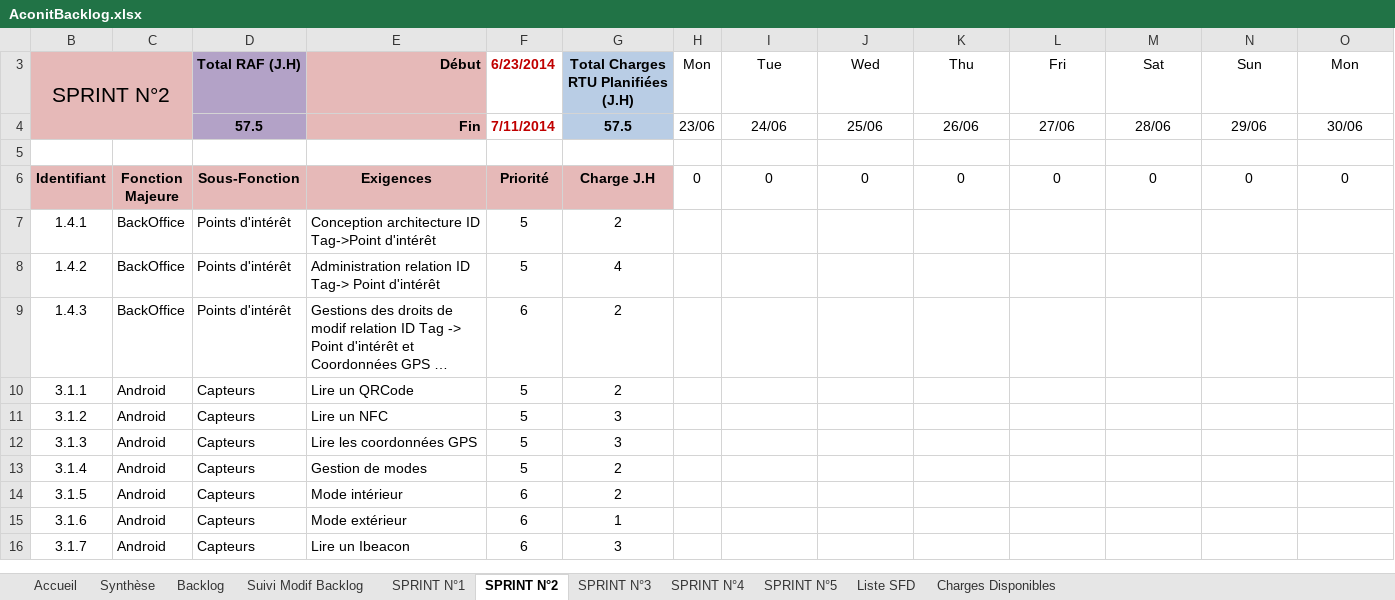
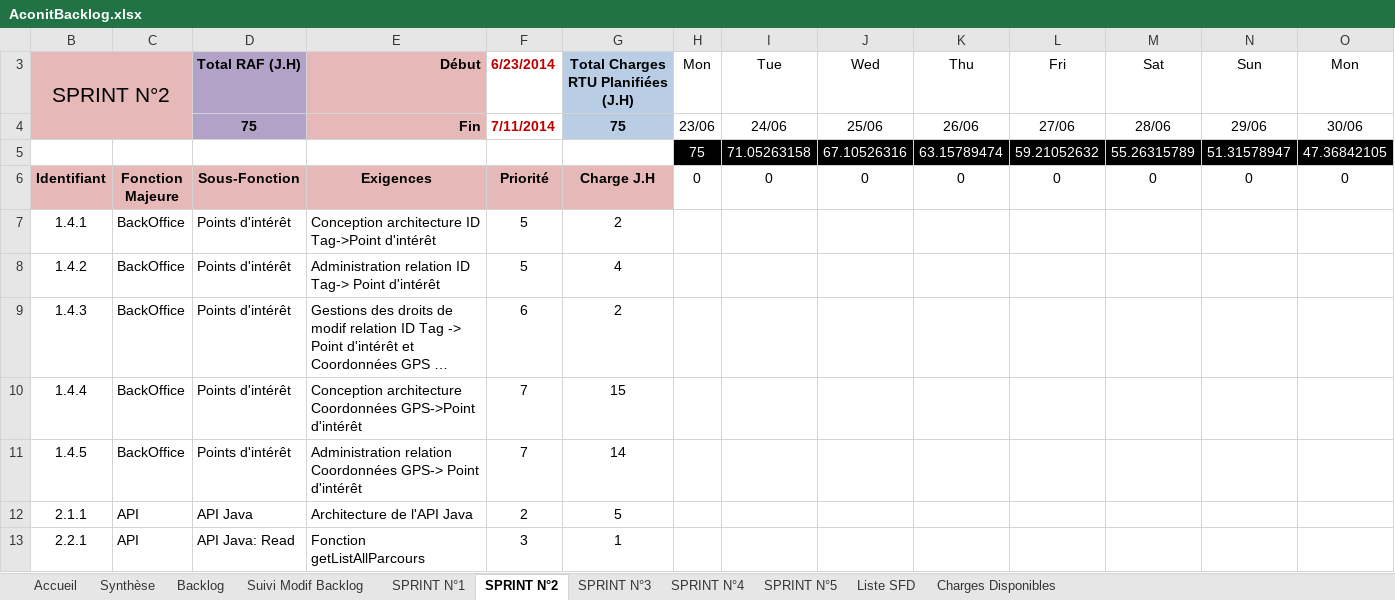
Before and after one commit to fletellier/cervin, an Excel workbook: doc/2014/AconitBacklog.xlsx, sheet SPRINT N°2, drawn as a sheet; only a part is shown; long unchanged cells end in …; values as stored, in another font and other column widths than the file's, no borders; charts and pictures and conditional formats not drawn; removed rows and columns are numbered as before the commit, all else as after; rows hold the shown columns only; the diff covers the shown part only; the diff names each change by its address in the sheet, - before the commit and + after, or states it on an @@ line.

```diff
--- a/doc/2014/AconitBacklog.xlsx (sheet SPRINT N°2)
+++ b/doc/2014/AconitBacklog.xlsx (sheet SPRINT N°2)
-D4: 57.5
+D4: 75
-G4: 57.5
+G4: 75
-row 5: 5 | 9 | 10 | 11 | 7 | 8 | 57.5 | 54.47368421 | 51.44736842 | 48.42105263 | 45.39473684 | 42.36842105 | 39.34210526 | 36.31578947
+row 5: 5 | 9 | 10 | 11 | 7 | 8 | 75 | 71.05263158 | 67.10526316 | 63.15789474 | 59.21052632 | 55.26315789 | 51.31578947 | 47.36842105
-row 10: 3.1.1 | Android | Capteurs | Lire un QRCode | 5 | 2
-row 11: 3.1.2 | Android | Capteurs | Lire un NFC | 5 | 3
-row 12: 3.1.3 | Android | Capteurs | Lire les coordonnées GPS | 5 | 3
-row 13: 3.1.4 | Android | Capteurs | Gestion de modes | 5 | 2
-row 14: 3.1.5 | Android | Capteurs | Mode intérieur | 6 | 2
-row 15: 3.1.6 | Android | Capteurs | Mode extérieur | 6 | 1
-row 16: 3.1.7 | Android | Capteurs | Lire un Ibeacon | 6 | 3
+row 10: 1.4.4 | BackOffice | Points d'intérêt | Conception architecture Coordonnées GPS->Point d'intérêt | 7 | 15
+row 11: 1.4.5 | BackOffice | Points d'intérêt | Administration relation Coordonnées GPS-> Point d'intérêt | 7 | 14
+row 12: 2.1.1 | API | API Java | Architecture de l'API Java | 2 | 5
+row 13: 2.2.1 | API | API Java: Read | Fonction getListAllParcours | 3 | 1
```
Also changed, not shown: 7 added rows, 4 removed rows and 87 edited cells elsewhere in this sheet, sheet SPRINT N°5, sheet SPRINT N°1, sheet Backlog, sheet Charges Disponibles, sheet SPRINT N°3, sheet SPRINT N°4, 1 more sheet, formulas that keep their value, hidden cells, charts or pictures.
